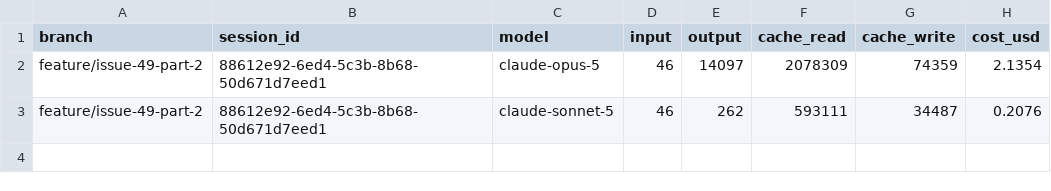
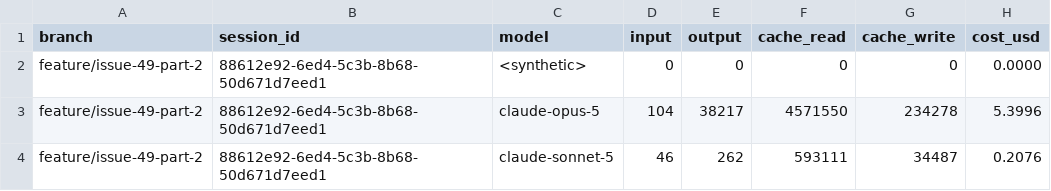
Before and after one commit to pascallink/webkit-ext, a CSV file: stats/tokens.csv, drawn as a sheet.

```diff
--- a/stats/tokens.csv
+++ b/stats/tokens.csv
@@ -1,3 +1,4 @@
 branch,session_id,model,input,output,cache_read,cache_write,cost_usd
-feature/issue-49-part-2,88612e92-6ed4-5c3b-8b68-50d671d7eed1,claude-opus-5,46,14097,2078309,74359,2.1354
+feature/issue-49-part-2,88612e92-6ed4-5c3b-8b68-50d671d7eed1,<synthetic>,0,0,0,0,0.0000
+feature/issue-49-part-2,88612e92-6ed4-5c3b-8b68-50d671d7eed1,claude-opus-5,104,38217,4571550,234278,5.3996
 feature/issue-49-part-2,88612e92-6ed4-5c3b-8b68-50d671d7eed1,claude-sonnet-5,46,262,593111,34487,0.2076
```
Also changed, not shown: 1 other file.
